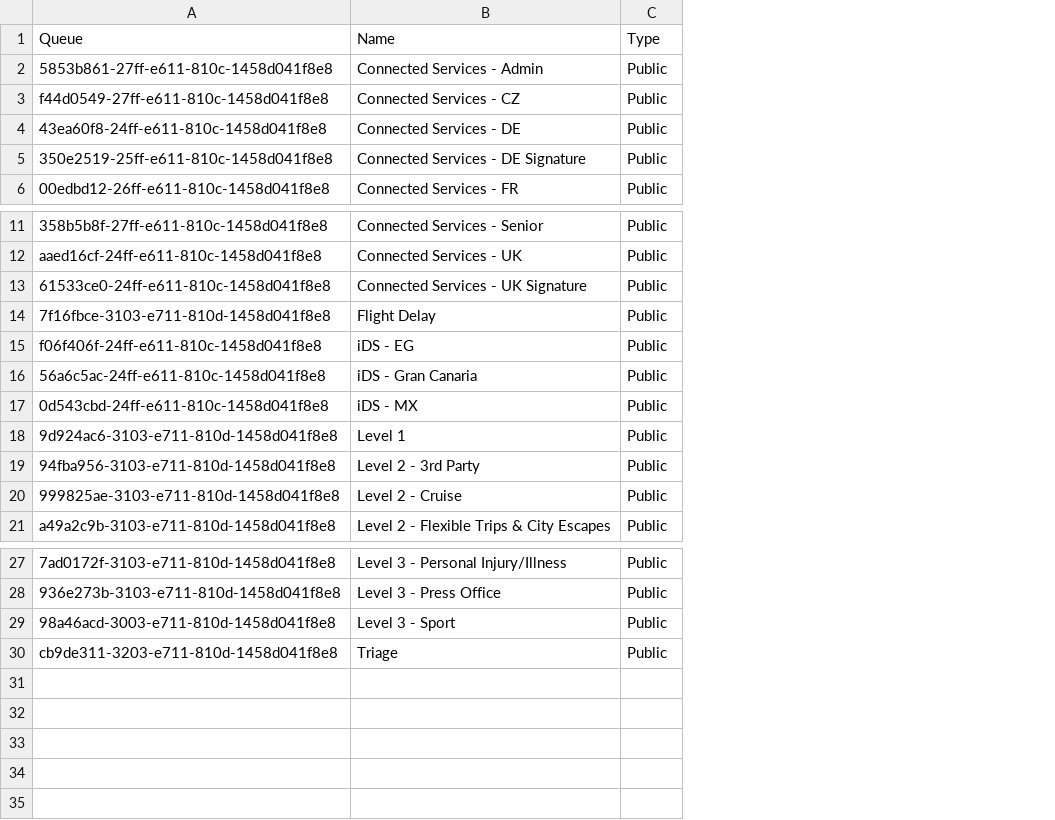
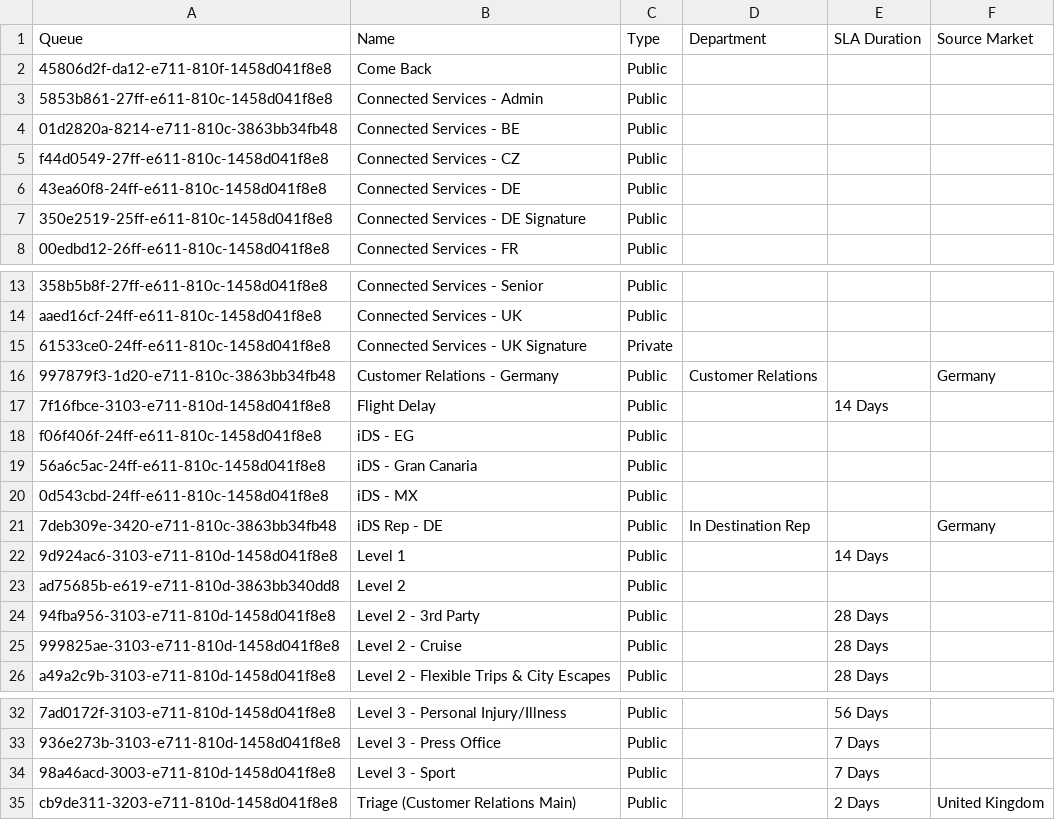
Before and after one commit to HansRoelants1979/Test, a CSV file: Main/Source/Tc.Crm.PackageDeployer/PkgFolder/QueuesData.csv, drawn as a sheet; only a part is shown, gaps mark what is left out; addresses are those after the commit; the diff names each change by its address in the sheet, - before the commit and + after, or states it on an @@ line.

Commit message:
Ref Data : ML Source controlNot a built component

```diff
--- a/Main/Source/Tc.Crm.PackageDeployer/PkgFolder/QueuesData.csv
+++ b/Main/Source/Tc.Crm.PackageDeployer/PkgFolder/QueuesData.csv
+column D (Department), empty
+column E (SLA Duration), row 17: 14 Days; row 22: 14 Days; rows 24-26: all 28 Days; rows 32-35: 56 Days | 7 Days | 7 Days | 2 Days
+column F (Source Market), row 35: United Kingdom
+row 2: 45806d2f-da12-e711-810f-1458d041f8e8 | Come Back | Public
+row 4: 01d2820a-8214-e711-810c-3863bb34fb48 | Connected Services - BE | Public
-C15 (Type): Public
+C15 (Type): Private
+row 16: 997879f3-1d20-e711-810c-3863bb34fb48 | Customer Relations - Germany | Public | Customer Relations |  | Germany
+row 21: 7deb309e-3420-e711-810c-3863bb34fb48 | iDS Rep - DE | Public | In Destination Rep |  | Germany
+row 23: ad75685b-e619-e711-810d-3863bb340dd8 | Level 2 | Public
-B35 (Name): Triage
+B35 (Name): Triage (Customer Relations Main)
```
